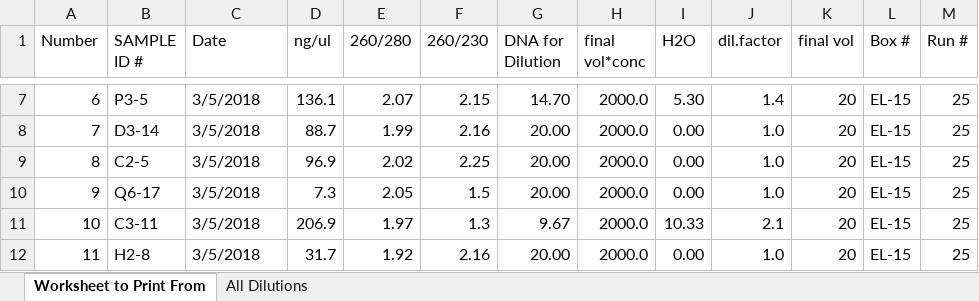
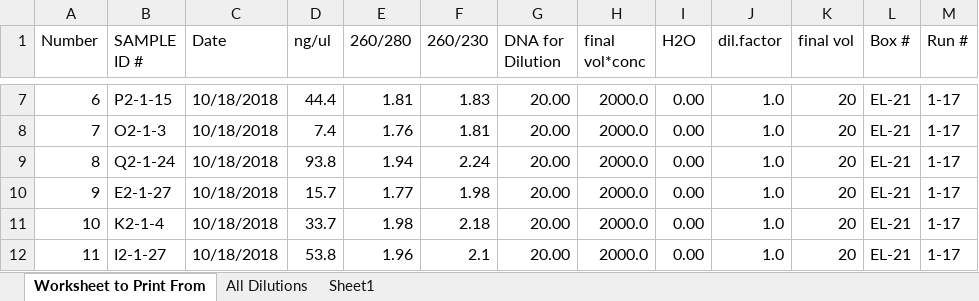
Before and after one commit to lvash/qPCR_Lab_Materials, an Excel workbook: DNAdilutionTemplate.xlsx, sheet Worksheet to Print From, drawn as a sheet; only a part is shown, gaps mark what is left out; values as stored, in another font and other column widths than the file's, no cell formats; conditional formats not drawn; the diff covers the shown part only; the diff names each change by its address in the sheet, - before the commit and + after, or states it on an @@ line.

```diff
--- a/DNAdilutionTemplate.xlsx (sheet Worksheet to Print From)
+++ b/DNAdilutionTemplate.xlsx (sheet Worksheet to Print From)
+sheet tab: Sheet1
-B7 (SAMPLE ID #): P3-5
+B7 (SAMPLE ID #): P2-1-15
-C7:C12 (Date): 3/5/2018
+C7:C12 (Date): 10/18/2018
-D7 (ng/ul): 136.1
+D7 (ng/ul): 44.4
-E7 (260/280): 2.07
+E7 (260/280): 1.81
-F7 (260/230): 2.15
+F7 (260/230): 1.83
-G7 (DNA for Dilution): 14.70
+G7 (DNA for Dilution): 20.00
-I7 (H2O): 5.30
+I7 (H2O): 0.00
-J7 (dil.factor): 1.4
+J7 (dil.factor): 1.0
-L7:L12 (Box #): EL-15
+L7:L12 (Box #): EL-21
-M7:M12 (Run #): 25
+M7:M12 (Run #): 1-17
-B8 (SAMPLE ID #): D3-14
+B8 (SAMPLE ID #): O2-1-3
-D8 (ng/ul): 88.7
+D8 (ng/ul): 7.4
-E8 (260/280): 1.99
+E8 (260/280): 1.76
-F8 (260/230): 2.16
+F8 (260/230): 1.81
-B9 (SAMPLE ID #): C2-5
+B9 (SAMPLE ID #): Q2-1-24
-D9 (ng/ul): 96.9
+D9 (ng/ul): 93.8
-E9 (260/280): 2.02
+E9 (260/280): 1.94
-F9 (260/230): 2.25
+F9 (260/230): 2.24
-B10 (SAMPLE ID #): Q6-17
+B10 (SAMPLE ID #): E2-1-27
-D10 (ng/ul): 7.3
+D10 (ng/ul): 15.7
-E10 (260/280): 2.05
+E10 (260/280): 1.77
-F10 (260/230): 1.5
+F10 (260/230): 1.98
-B11 (SAMPLE ID #): C3-11
+B11 (SAMPLE ID #): K2-1-4
-D11 (ng/ul): 206.9
+D11 (ng/ul): 33.7
-E11 (260/280): 1.97
+E11 (260/280): 1.98
-F11 (260/230): 1.3
+F11 (260/230): 2.18
-G11 (DNA for Dilution): 9.67
+G11 (DNA for Dilution): 20.00
-I11 (H2O): 10.33
+I11 (H2O): 0.00
-J11 (dil.factor): 2.1
+J11 (dil.factor): 1.0
-B12 (SAMPLE ID #): H2-8
+B12 (SAMPLE ID #): I2-1-27
-D12 (ng/ul): 31.7
+D12 (ng/ul): 53.8
-E12 (260/280): 1.92
+E12 (260/280): 1.96
-F12 (260/230): 2.16
+F12 (260/230): 2.1
```
Also changed, not shown: 310 edited cells elsewhere in this sheet, cell formats, formulas that keep their value, QPCR_Plate_Logs.xlsx, 7 other files.
